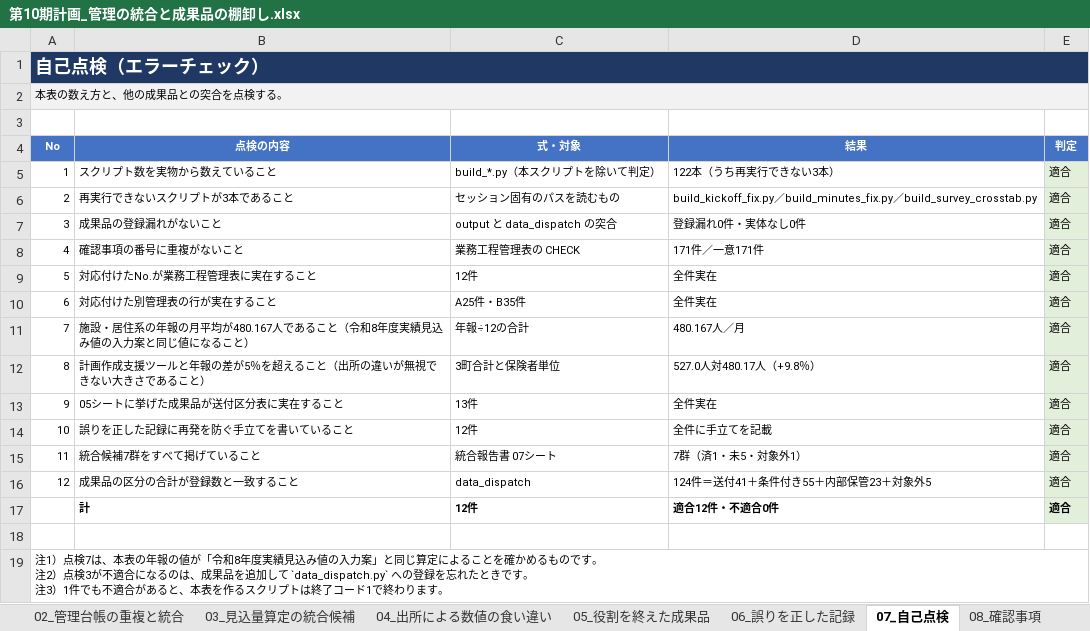
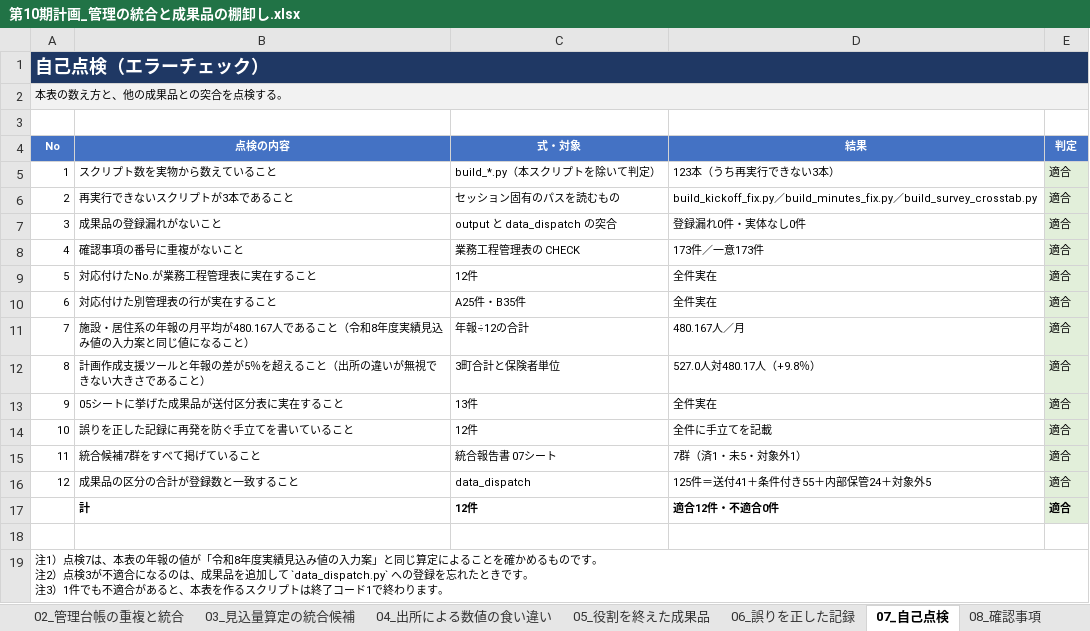
Before and after one commit to ryowakayama-gif/repository, an Excel workbook: output/第10期計画_管理の統合と成果品の棚卸し.xlsx, sheet 07_自己点検, drawn as a sheet; values as stored, in another font and other column widths than the file's, no borders; the diff names each change by its address in the sheet, - before the commit and + after, or states it on an @@ line.

```diff
--- a/output/第10期計画_管理の統合と成果品の棚卸し.xlsx (sheet 07_自己点検)
+++ b/output/第10期計画_管理の統合と成果品の棚卸し.xlsx (sheet 07_自己点検)
-D5 (結果): 122本（うち再実行できない3本）
+D5 (結果): 123本（うち再実行できない3本）
-D8 (結果): 171件／一意171件
+D8 (結果): 173件／一意173件
-D16 (結果): 124件＝送付41＋条件付き55＋内部保管23＋対象外5
+D16 (結果): 125件＝送付41＋条件付き55＋内部保管24＋対象外5
```
Also changed, not shown: sheet 00_この表について, sheet 02_管理台帳の重複と統合, sheet 01_決定待ち以外の再点検, sheet 05_役割を終えた成果品, output/第10期計画_交付金評価の取りまとめと第10期への反映.xlsx, output/第10期計画_図表集_白黒.xlsx, 7 other files.
